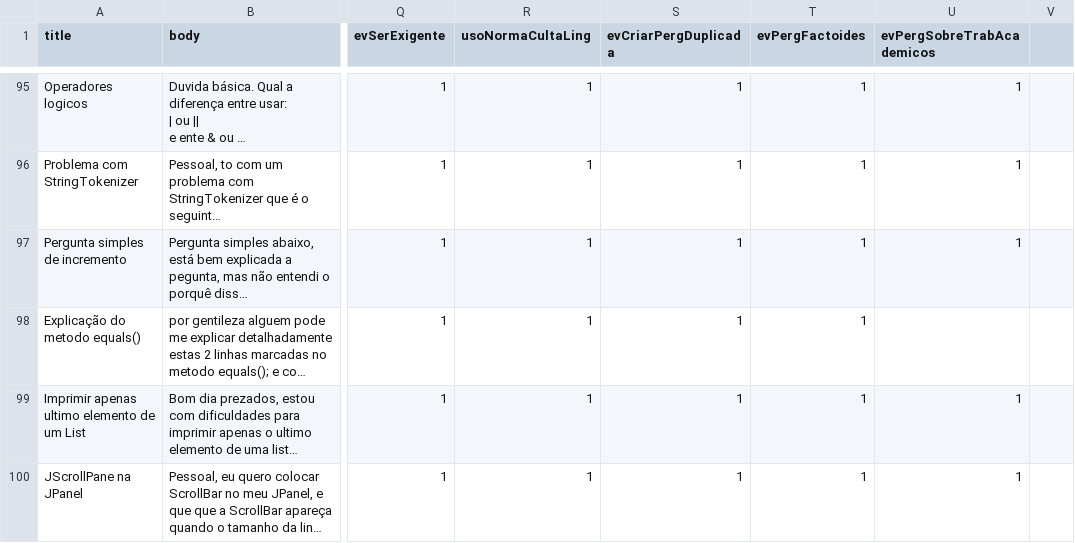
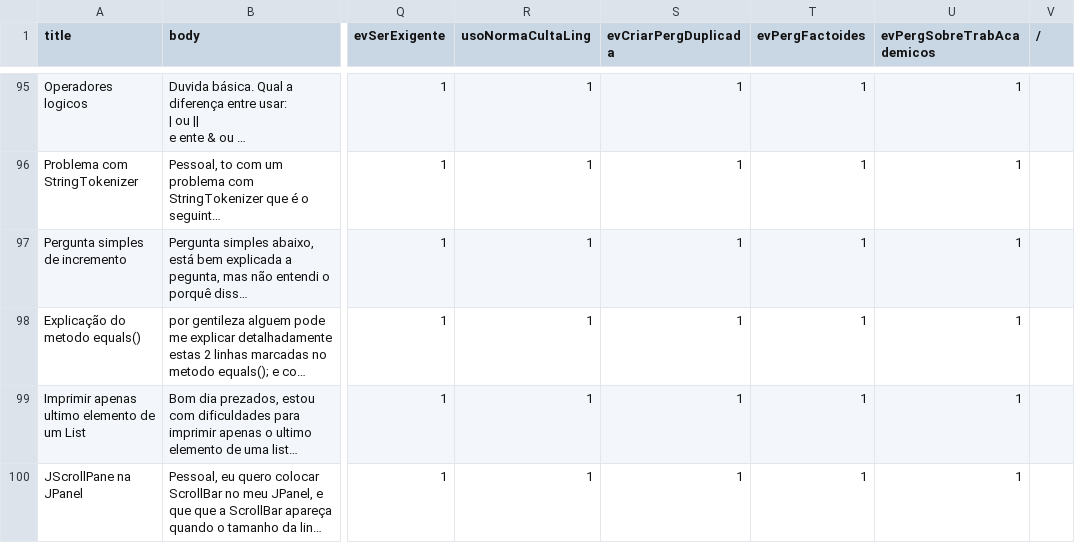
Before and after one commit to AnalyzerQuestions/AnalyzerQuestionsAPI, a CSV file: datasetR.csv, drawn as a sheet; only a part is shown, gaps mark what is left out; long unchanged cells end in …; the diff names each change by its address in the sheet, - before the commit and + after, or states it on an @@ line.

Commit message:
metodo que verifica se uma descrição é sobre trabalhos de casa, faculdade, se o caara está sendo exigente

```diff
--- a/datasetR.csv
+++ b/datasetR.csv
-V1: (empty)
+V1: /
-U98 (evPergSobreTrabAcademicos): (empty)
+U98 (evPergSobreTrabAcademicos): 1
```
Also changed, not shown: 4 other files.
